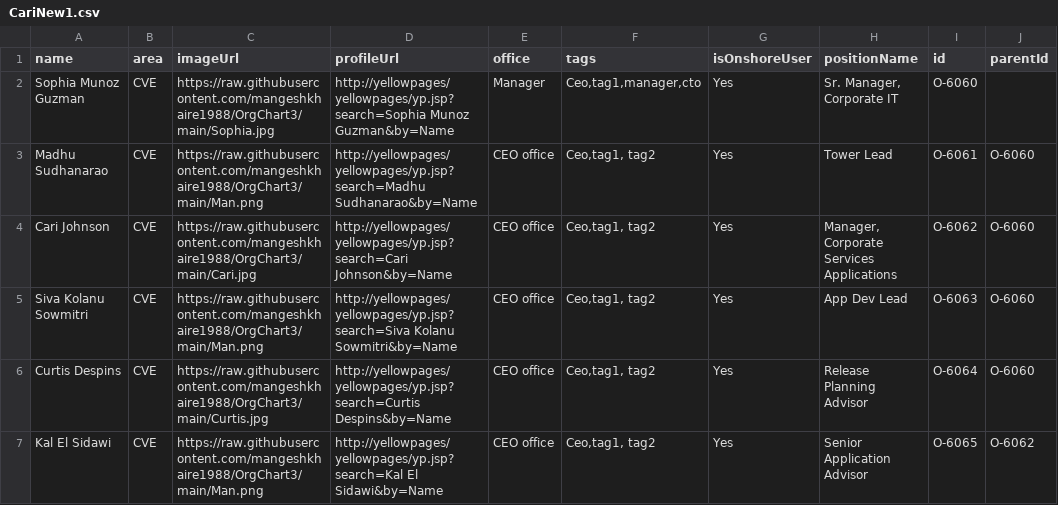
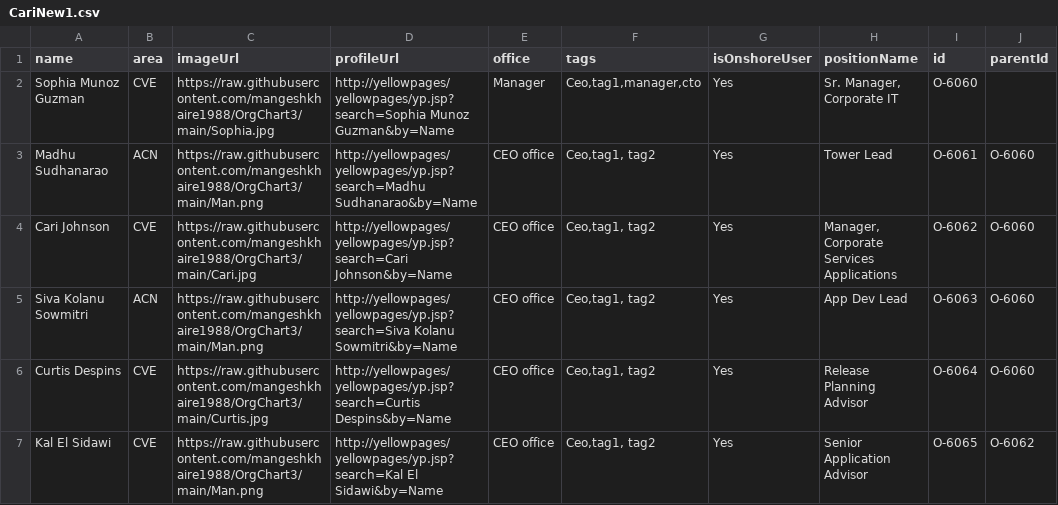
Before and after one commit to mangeshkhaire1988/OrgChart3, a CSV file: CariNew1.csv, drawn as a sheet; only a part is shown; the diff names each change by its address in the sheet, - before the commit and + after, or states it on an @@ line.

Commit message:
Add files via upload

```diff
--- a/CariNew1.csv
+++ b/CariNew1.csv
-B3 (area): CVE
+B3 (area): ACN
-B5 (area): CVE
+B5 (area): ACN
```
